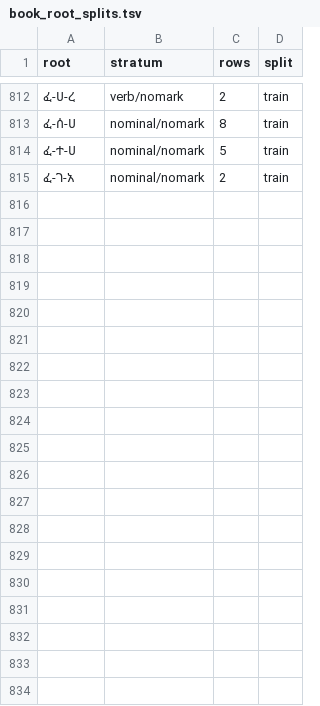
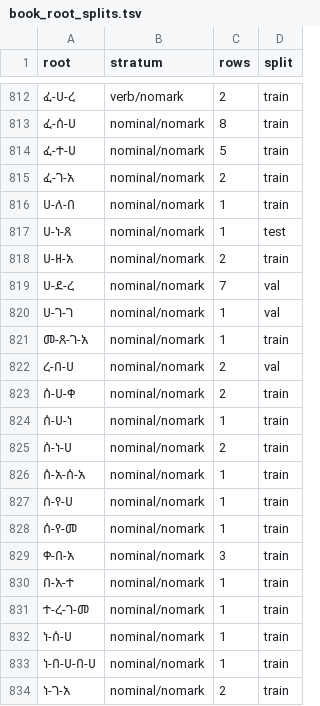
Before and after one commit to Esubaalew/geez-dataset, a TSV file: data/unified/book_root_splits.tsv, drawn as a sheet; only a part is shown, gaps mark what is left out; the diff covers the shown part only.

```diff
--- a/data/unified/book_root_splits.tsv
+++ b/data/unified/book_root_splits.tsv
@@ -815 +815,20 @@ root	stratum	rows	split
 ፈ-ገ-አ	nominal/nomark	2	train
+ሀ-ለ-በ	nominal/nomark	1	train
+ሀ-ነ-ጸ	nominal/nomark	1	test
+ሀ-ዘ-አ	nominal/nomark	2	train
+ሀ-ደ-ረ	nominal/nomark	7	val
+ሀ-ገ-ገ	nominal/nomark	1	val
+መ-ጸ-ገ-አ	nominal/nomark	1	train
+ረ-በ-ሀ	nominal/nomark	2	val
+ሰ-ሀ-ቀ	nominal/nomark	2	train
+ሰ-ሀ-ነ	nominal/nomark	1	train
+ሰ-ነ-ሀ	nominal/nomark	2	train
+ሰ-አ-ሰ-አ	nominal/nomark	1	train
+ሰ-የ-ሀ	nominal/nomark	1	train
+ሰ-የ-መ	nominal/nomark	1	train
+ቀ-በ-አ	nominal/nomark	3	train
+በ-አ-ተ	nominal/nomark	1	train
+ተ-ረ-ገ-መ	nominal/nomark	1	train
+ነ-ሰ-ሀ	nominal/nomark	1	train
+ነ-በ-ሀ-በ-ሀ	nominal/nomark	1	train
+ነ-ገ-አ	nominal/nomark	2	train
```
Also changed, not shown: 13 added rows elsewhere in this file, 8 other files.
